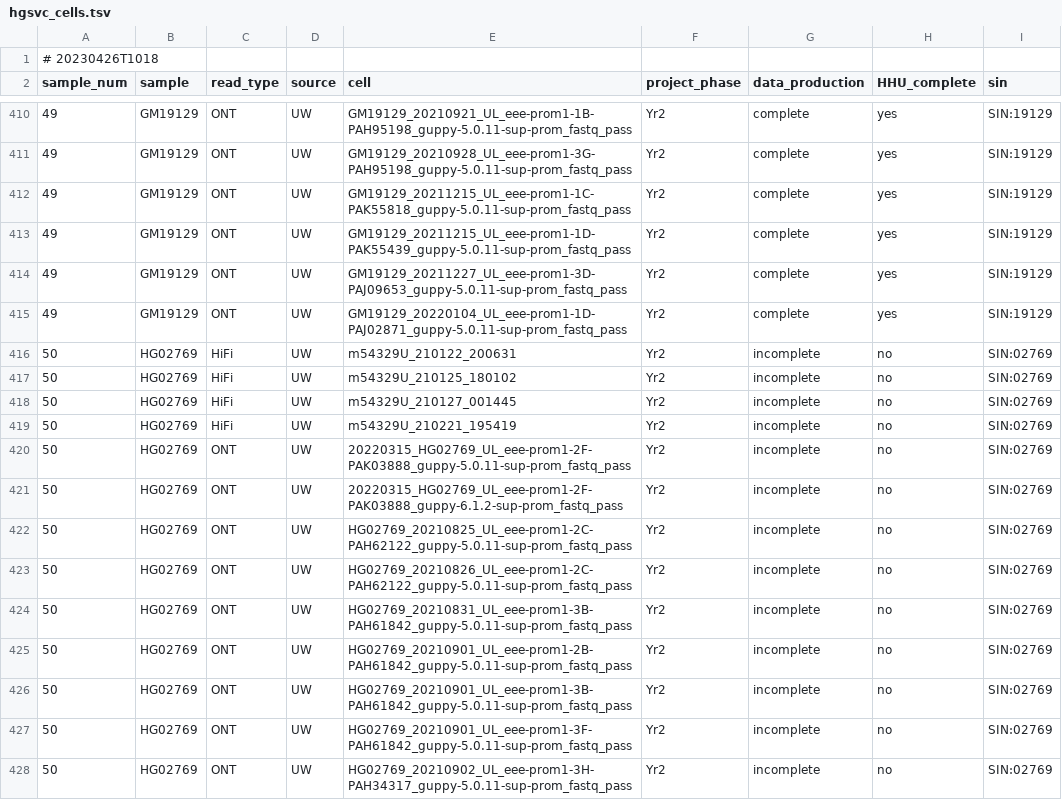
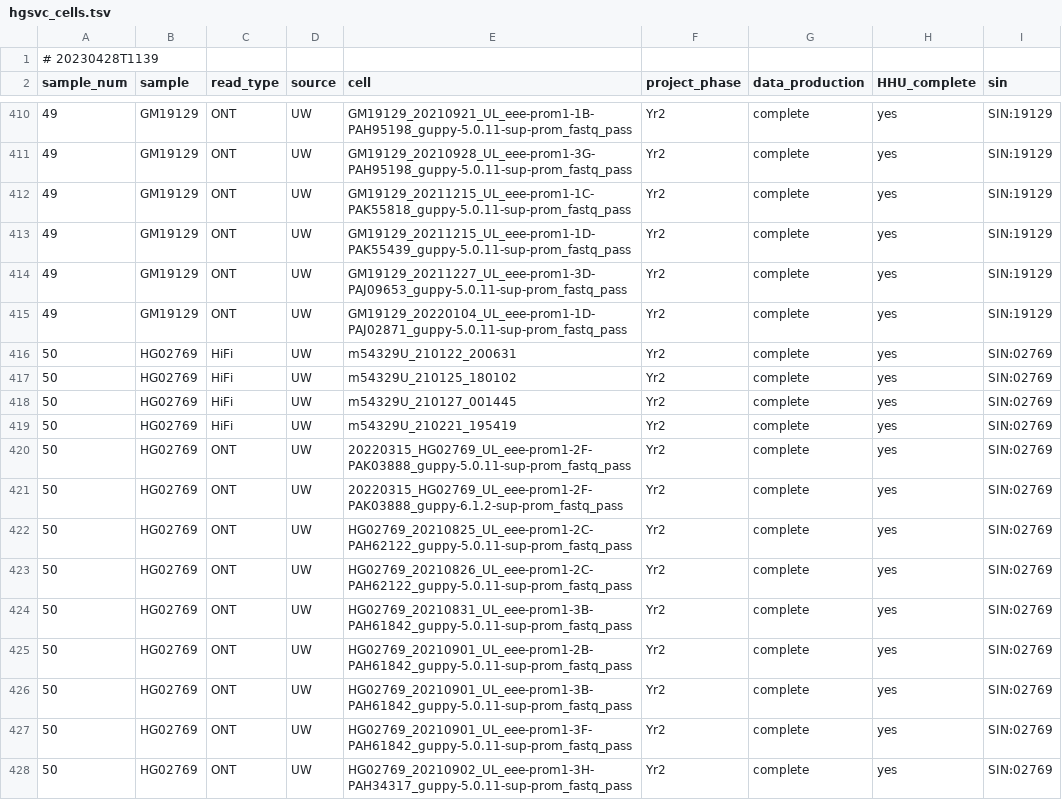
Before and after one commit to core-unit-bioinformatics/project-run-hgsvc-hybrid-assemblies, a TSV file: annotations/hgsvc_cells.tsv, drawn as a sheet; only a part is shown, gaps mark what is left out; the diff covers the shown part only.

```diff
--- a/annotations/hgsvc_cells.tsv
+++ b/annotations/hgsvc_cells.tsv
@@ -1,2 +1,2 @@
-# 20230426T1018
+# 20230428T1139
 sample_num	sample	read_type	source	cell	project_phase	data_production	HHU_complete	sin
@@ -415,14 +415,14 @@ sample_num	sample	read_type	source	cell	project_phase	data_production	HHU_comple
 49	GM19129	ONT	UW	GM19129_20220104_UL_eee-prom1-1D-PAJ02871_guppy-5.0.11-sup-prom_fastq_pass	Yr2	complete	yes	SIN:19129
-50	HG02769	HiFi	UW	m54329U_210122_200631	Yr2	incomplete	no	SIN:02769
-50	HG02769	HiFi	UW	m54329U_210125_180102	Yr2	incomplete	no	SIN:02769
-50	HG02769	HiFi	UW	m54329U_210127_001445	Yr2	incomplete	no	SIN:02769
-50	HG02769	HiFi	UW	m54329U_210221_195419	Yr2	incomplete	no	SIN:02769
-50	HG02769	ONT	UW	20220315_HG02769_UL_eee-prom1-2F-PAK03888_guppy-5.0.11-sup-prom_fastq_pass	Yr2	incomplete	no	SIN:02769
-50	HG02769	ONT	UW	20220315_HG02769_UL_eee-prom1-2F-PAK03888_guppy-6.1.2-sup-prom_fastq_pass	Yr2	incomplete	no	SIN:02769
-50	HG02769	ONT	UW	HG02769_20210825_UL_eee-prom1-2C-PAH62122_guppy-5.0.11-sup-prom_fastq_pass	Yr2	incomplete	no	SIN:02769
-50	HG02769	ONT	UW	HG02769_20210826_UL_eee-prom1-2C-PAH62122_guppy-5.0.11-sup-prom_fastq_pass	Yr2	incomplete	no	SIN:02769
-50	HG02769	ONT	UW	HG02769_20210831_UL_eee-prom1-3B-PAH61842_guppy-5.0.11-sup-prom_fastq_pass	Yr2	incomplete	no	SIN:02769
-50	HG02769	ONT	UW	HG02769_20210901_UL_eee-prom1-2B-PAH61842_guppy-5.0.11-sup-prom_fastq_pass	Yr2	incomplete	no	SIN:02769
-50	HG02769	ONT	UW	HG02769_20210901_UL_eee-prom1-3B-PAH61842_guppy-5.0.11-sup-prom_fastq_pass	Yr2	incomplete	no	SIN:02769
-50	HG02769	ONT	UW	HG02769_20210901_UL_eee-prom1-3F-PAH61842_guppy-5.0.11-sup-prom_fastq_pass	Yr2	incomplete	no	SIN:02769
-50	HG02769	ONT	UW	HG02769_20210902_UL_eee-prom1-3H-PAH34317_guppy-5.0.11-sup-prom_fastq_pass	Yr2	incomplete	no	SIN:02769
+50	HG02769	HiFi	UW	m54329U_210122_200631	Yr2	complete	yes	SIN:02769
+50	HG02769	HiFi	UW	m54329U_210125_180102	Yr2	complete	yes	SIN:02769
+50	HG02769	HiFi	UW	m54329U_210127_001445	Yr2	complete	yes	SIN:02769
+50	HG02769	HiFi	UW	m54329U_210221_195419	Yr2	complete	yes	SIN:02769
+50	HG02769	ONT	UW	20220315_HG02769_UL_eee-prom1-2F-PAK03888_guppy-5.0.11-sup-prom_fastq_pass	Yr2	complete	yes	SIN:02769
+50	HG02769	ONT	UW	20220315_HG02769_UL_eee-prom1-2F-PAK03888_guppy-6.1.2-sup-prom_fastq_pass	Yr2	complete	yes	SIN:02769
+50	HG02769	ONT	UW	HG02769_20210825_UL_eee-prom1-2C-PAH62122_guppy-5.0.11-sup-prom_fastq_pass	Yr2	complete	yes	SIN:02769
+50	HG02769	ONT	UW	HG02769_20210826_UL_eee-prom1-2C-PAH62122_guppy-5.0.11-sup-prom_fastq_pass	Yr2	complete	yes	SIN:02769
+50	HG02769	ONT	UW	HG02769_20210831_UL_eee-prom1-3B-PAH61842_guppy-5.0.11-sup-prom_fastq_pass	Yr2	complete	yes	SIN:02769
+50	HG02769	ONT	UW	HG02769_20210901_UL_eee-prom1-2B-PAH61842_guppy-5.0.11-sup-prom_fastq_pass	Yr2	complete	yes	SIN:02769
+50	HG02769	ONT	UW	HG02769_20210901_UL_eee-prom1-3B-PAH61842_guppy-5.0.11-sup-prom_fastq_pass	Yr2	complete	yes	SIN:02769
+50	HG02769	ONT	UW	HG02769_20210901_UL_eee-prom1-3F-PAH61842_guppy-5.0.11-sup-prom_fastq_pass	Yr2	complete	yes	SIN:02769
+50	HG02769	ONT	UW	HG02769_20210902_UL_eee-prom1-3H-PAH34317_guppy-5.0.11-sup-prom_fastq_pass	Yr2	complete	yes	SIN:02769
```
Also changed, not shown: 86 edited cells elsewhere in this file, samples/vrk_samples.eav.tsv, samples/vrk_samples.tsv, 2 other files.
